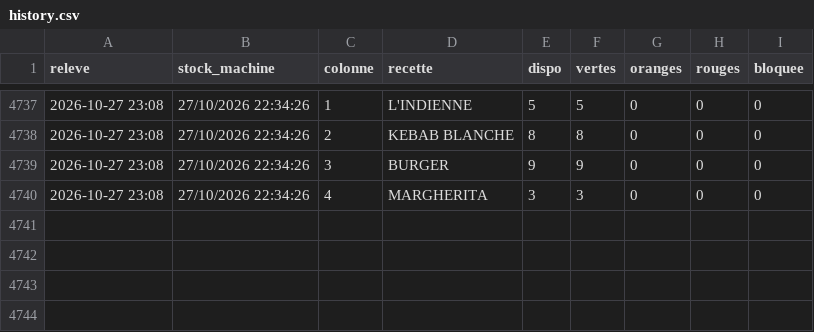
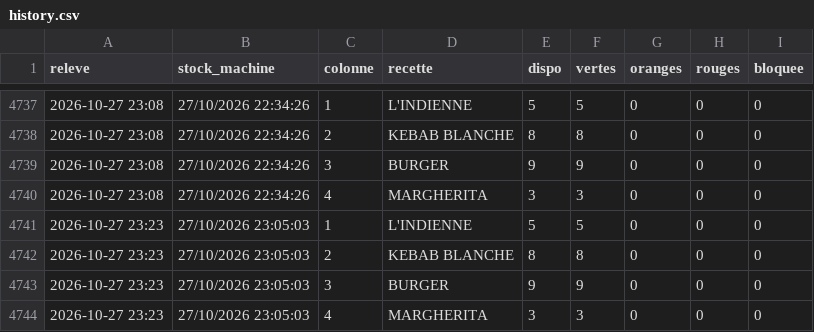
Before and after one commit to arllaspeciale-arch/distrib-stock, a CSV file: history.csv, drawn as a sheet; only a part is shown, gaps mark what is left out; the diff names each change by its address in the sheet, - before the commit and + after, or states it on an @@ line.

Commit message:
stock 27/10 23:23

```diff
--- a/history.csv
+++ b/history.csv
+row 4741: 2026-10-27 23:23 | 27/10/2026 23:05:03 | 1 | L'INDIENNE | 5 | 5 | 0 | 0 | 0
+row 4742: 2026-10-27 23:23 | 27/10/2026 23:05:03 | 2 | KEBAB BLANCHE | 8 | 8 | 0 | 0 | 0
+row 4743: 2026-10-27 23:23 | 27/10/2026 23:05:03 | 3 | BURGER | 9 | 9 | 0 | 0 | 0
+row 4744: 2026-10-27 23:23 | 27/10/2026 23:05:03 | 4 | MARGHERITA | 3 | 3 | 0 | 0 | 0
```
Also changed, not shown: 1 other file.
